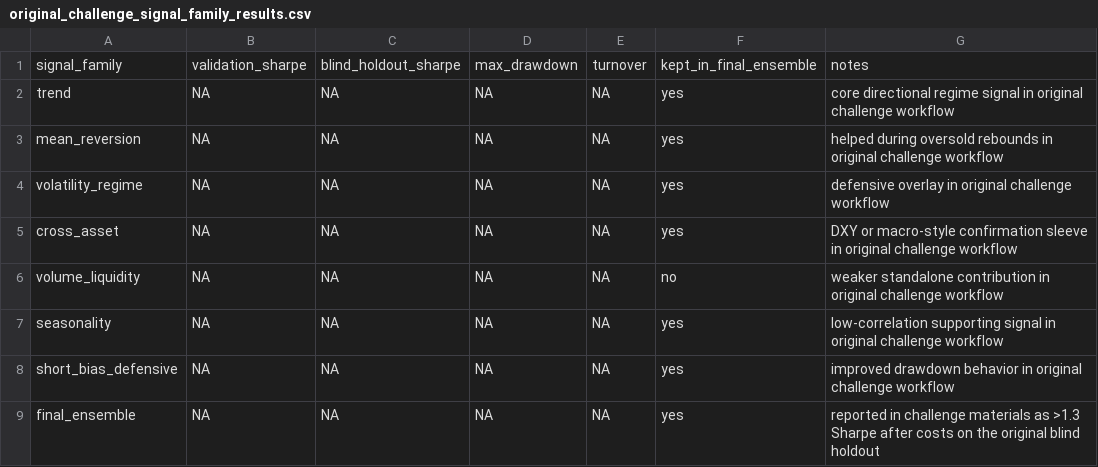
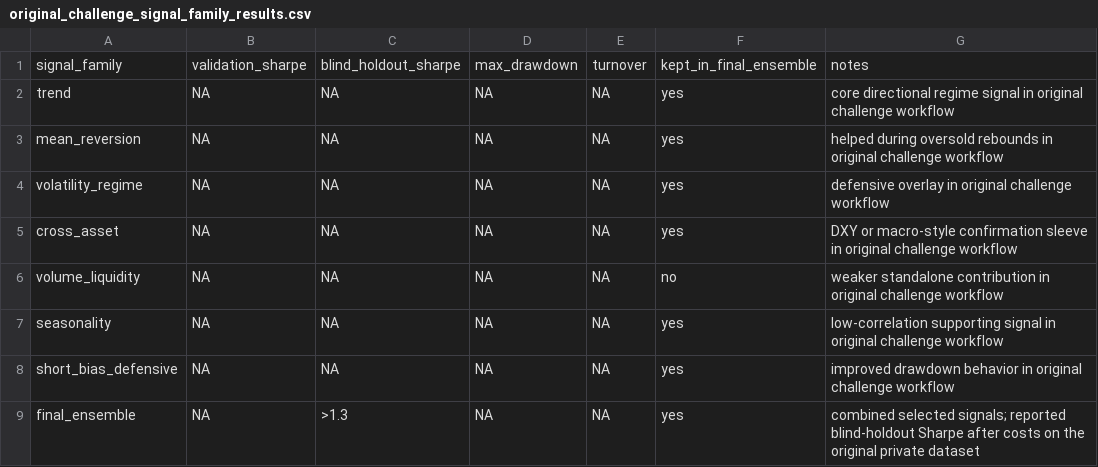
Before and after one commit to aytn06/qqq-systematic-signal-research, a CSV file: results/original_challenge_signal_family_results.csv, drawn as a sheet.

Commit message:
add challenge notes

```diff
--- a/results/original_challenge_signal_family_results.csv
+++ b/results/original_challenge_signal_family_results.csv
@@ -8,2 +8,2 @@ seasonality,NA,NA,NA,NA,yes,low-correlation supporting signal in original challe
 short_bias_defensive,NA,NA,NA,NA,yes,improved drawdown behavior in original challenge workflow
-final_ensemble,NA,NA,NA,NA,yes,reported in challenge materials as >1.3 Sharpe after costs on the original blind holdout
+final_ensemble,NA,>1.3,NA,NA,yes,combined selected signals; reported blind-holdout Sharpe after costs on the original private dataset
```
Also changed, not shown: results/original_challenge_cost_sensitivity.csv, results/original_challenge_performance_summary.csv, 2 other files.
